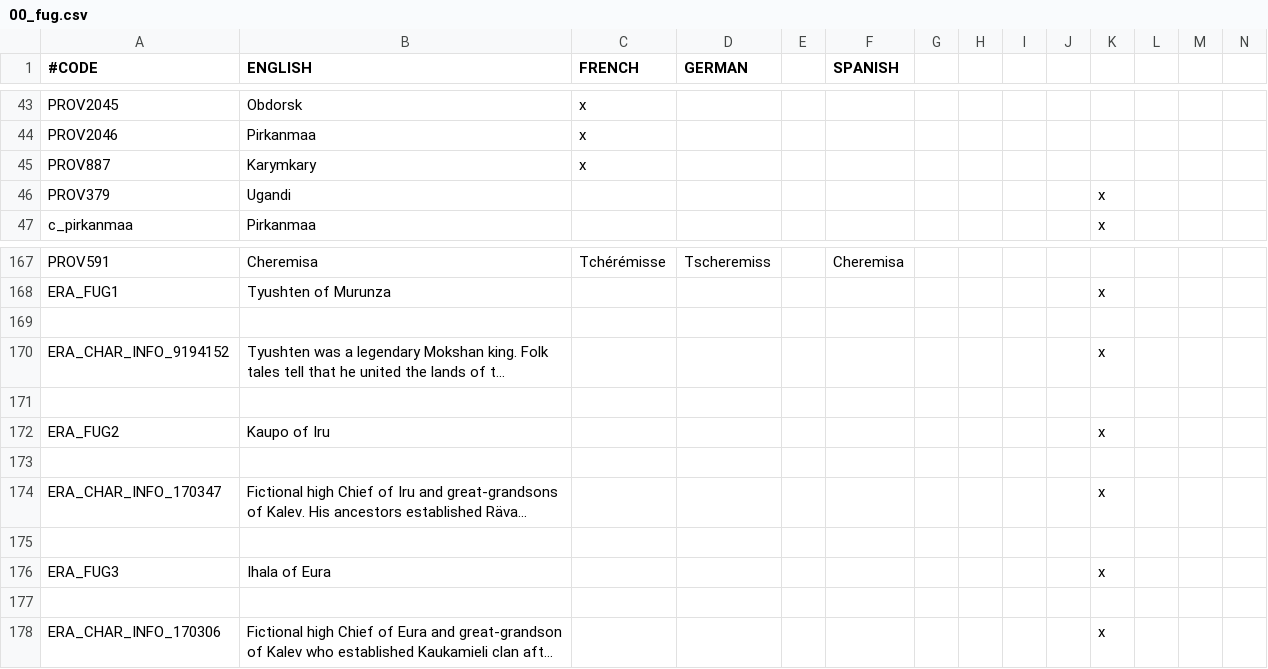
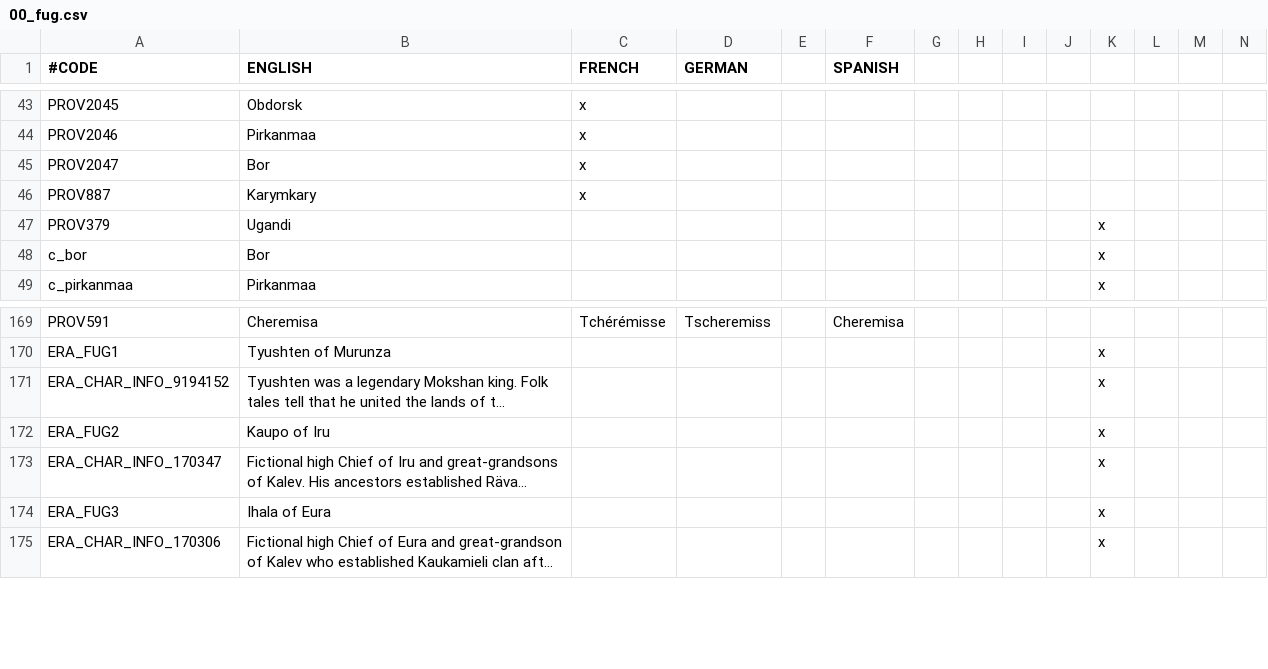
Before and after one commit to rygabert/The-Waterfowl-People, a CSV file: localisation/00_fug.csv, drawn as a sheet; only a part is shown, gaps mark what is left out; long unchanged cells end in …; removed rows and columns are numbered as before the commit, all else as after; rows hold the shown columns only; the diff names each change by its address in the sheet, - before the commit and + after, or states it on an @@ line.

```diff
--- a/localisation/00_fug.csv
+++ b/localisation/00_fug.csv
+row 45: PROV2047 | Bor | x
+row 48: c_bor | Bor |  |  |  |  |  |  |  |  | x
-row 169: (empty)
-row 171: (empty)
-row 173: (empty)
-row 175: (empty)
-row 177: (empty)
```
Also changed, not shown: map/definition.csv, 19 other files.
